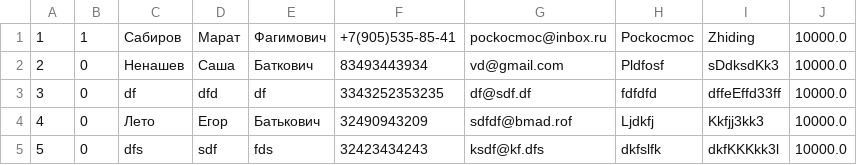
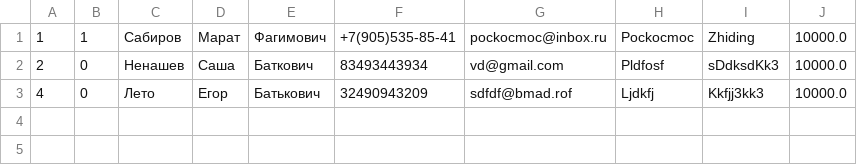
Before and after one commit to pockocmoc/ShopJava, a CSV file: src/db/users.csv, drawn as a sheet; the diff names each change by its address in the sheet, - before the commit and + after, or states it on an @@ line.

```diff
--- a/src/db/users.csv
+++ b/src/db/users.csv
-row 3: 3 | 0 | df | dfd | df | 3343252353235 | df@sdf.df | fdfdfd | dffeEffd33ff | 10000.0
-row 5: 5 | 0 | dfs | sdf | fds | 32423434243 | ksdf@kf.dfs | dkfslfk | dkfKKKkk3l | 10000.0
```
Also changed, not shown: 8 other files.
